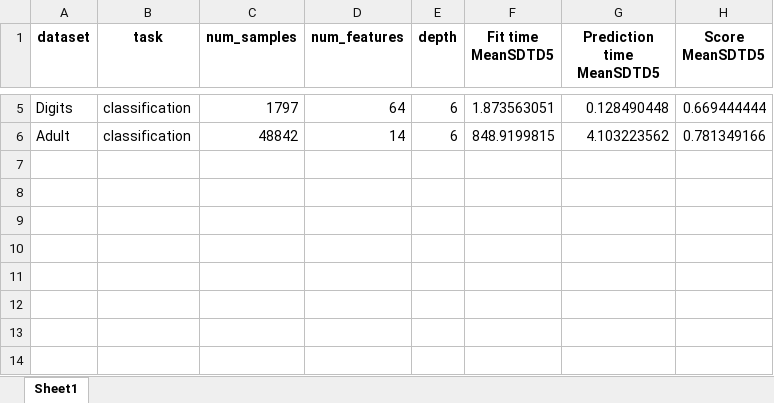
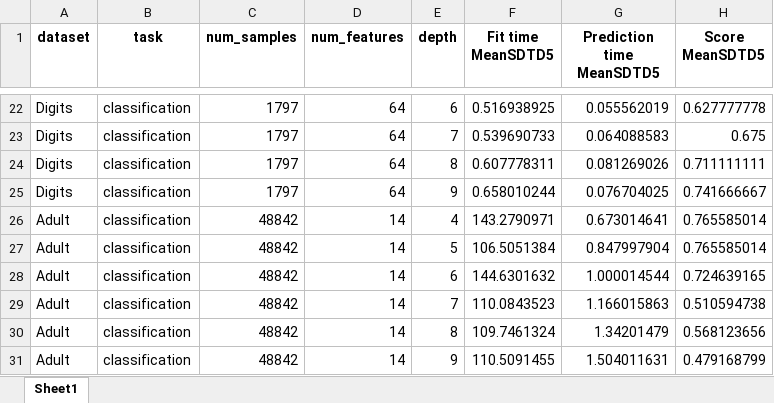
Before and after one commit to LluisCerda/OnDTsUsingSimilarity, an Excel workbook: output/results.xlsx, sheet Sheet1, drawn as a sheet; only a part is shown, gaps mark what is left out; values as stored, in another font and other column widths than the file's, no borders; addresses are those after the commit; the diff covers the shown part only; the diff names each change by its address in the sheet, - before the commit and + after, or states it on an @@ line.

```diff
--- a/output/results.xlsx (sheet Sheet1)
+++ b/output/results.xlsx (sheet Sheet1)
-F22 (Fit time MeanSDTD5): 1.873563051
+F22 (Fit time MeanSDTD5): 0.516938925
-G22 (Prediction time MeanSDTD5): 0.128490448
+G22 (Prediction time MeanSDTD5): 0.055562019
-H22 (Score MeanSDTD5): 0.669444444
+H22 (Score MeanSDTD5): 0.627777778
+row 23: Digits | classification | 1797 | 64 | 7 | 0.539690733 | 0.064088583 | 0.675
+row 24: Digits | classification | 1797 | 64 | 8 | 0.607778311 | 0.081269026 | 0.711111111
+row 25: Digits | classification | 1797 | 64 | 9 | 0.658010244 | 0.076704025 | 0.741666667
+row 26: Adult | classification | 48842 | 14 | 4 | 143.2790971 | 0.673014641 | 0.765585014
+row 27: Adult | classification | 48842 | 14 | 5 | 106.5051384 | 0.847997904 | 0.765585014
-F28 (Fit time MeanSDTD5): 848.9199815
+F28 (Fit time MeanSDTD5): 144.6301632
-G28 (Prediction time MeanSDTD5): 4.103223562
+G28 (Prediction time MeanSDTD5): 1.000014544
-H28 (Score MeanSDTD5): 0.781349166
+H28 (Score MeanSDTD5): 0.724639165
+row 29: Adult | classification | 48842 | 14 | 7 | 110.0843523 | 1.166015863 | 0.510594738
+row 30: Adult | classification | 48842 | 14 | 8 | 109.7461324 | 1.34201479 | 0.568123656
+row 31: Adult | classification | 48842 | 14 | 9 | 110.5091455 | 1.504011631 | 0.479168799
```
Also changed, not shown: 17 added rows and 9 edited cells elsewhere in this sheet, output/results_old.xlsx, 3 other files.
